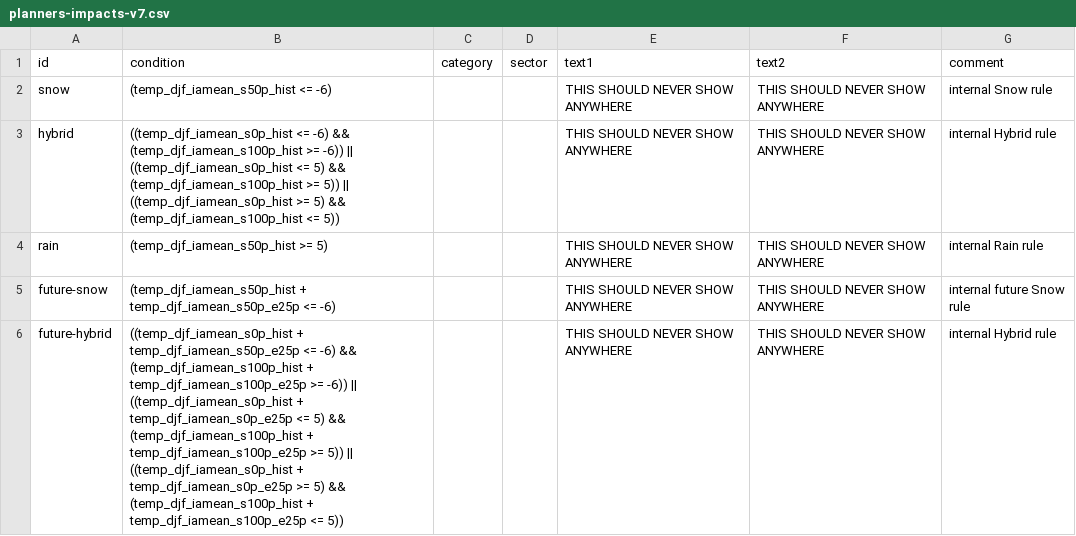
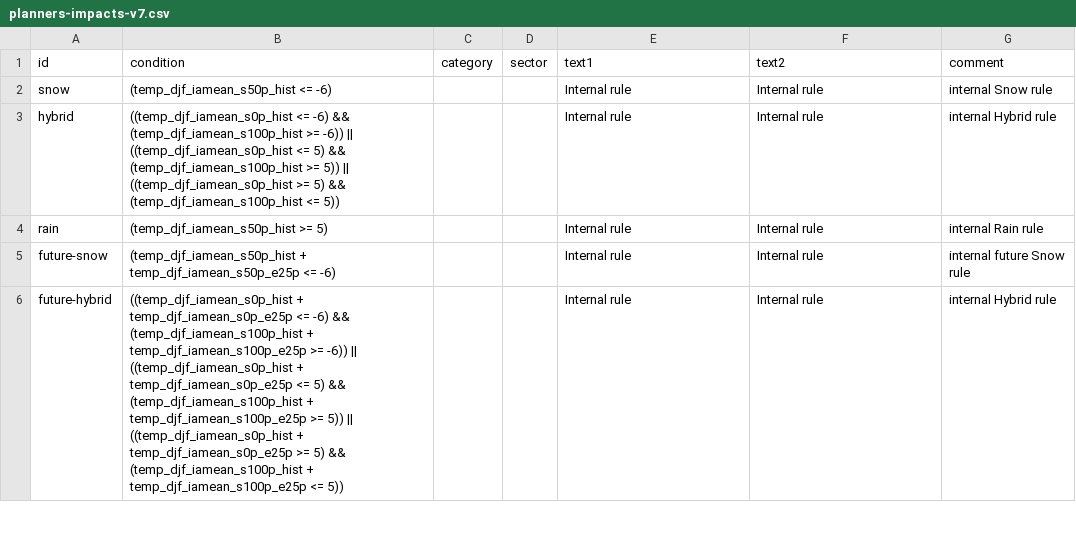
Before and after one commit to pacificclimate/scenarios, a CSV file: planners-impacts-v7.csv, drawn as a sheet; only a part is shown; the diff covers the shown part only.

Commit message:
Add rules pretty-printing; fix up rules bugs found when using pretty-printer.

```diff
--- a/planners-impacts-v7.csv
+++ b/planners-impacts-v7.csv
@@ -1,6 +1,6 @@
 "id";"condition";"category";"sector";"text1";"text2";"comment"
-"snow";"(temp_djf_iamean_s50p_hist <= -6)";;;"THIS SHOULD NEVER SHOW ANYWHERE";"THIS SHOULD NEVER SHOW ANYWHERE";"internal Snow rule"
-"hybrid";"((temp_djf_iamean_s0p_hist <= -6) && (temp_djf_iamean_s100p_hist >= -6)) || ((temp_djf_iamean_s0p_hist <= 5) && (temp_djf_iamean_s100p_hist >= 5)) || ((temp_djf_iamean_s0p_hist >= 5) && (temp_djf_iamean_s100p_hist <= 5))";;;"THIS SHOULD NEVER SHOW ANYWHERE";"THIS SHOULD NEVER SHOW ANYWHERE";"internal Hybrid rule"
-"rain";"(temp_djf_iamean_s50p_hist >= 5)";;;"THIS SHOULD NEVER SHOW ANYWHERE";"THIS SHOULD NEVER SHOW ANYWHERE";"internal Rain rule"
-"future-snow";"(temp_djf_iamean_s50p_hist + temp_djf_iamean_s50p_e25p <= -6)";;;"THIS SHOULD NEVER SHOW ANYWHERE";"THIS SHOULD NEVER SHOW ANYWHERE";"internal future Snow rule"
-"future-hybrid";"((temp_djf_iamean_s0p_hist + temp_djf_iamean_s50p_e25p <= -6) && (temp_djf_iamean_s100p_hist + temp_djf_iamean_s100p_e25p >= -6)) || ((temp_djf_iamean_s0p_hist + temp_djf_iamean_s0p_e25p <= 5) && (temp_djf_iamean_s100p_hist + temp_djf_iamean_s100p_e25p >= 5)) || ((temp_djf_iamean_s0p_hist + temp_djf_iamean_s0p_e25p >= 5) && (temp_djf_iamean_s100p_hist + temp_djf_iamean_s100p_e25p <= 5))";;;"THIS SHOULD NEVER SHOW ANYWHERE";"THIS SHOULD NEVER SHOW ANYWHERE";"internal Hybrid rule"
+"snow";"(temp_djf_iamean_s50p_hist <= -6)";;;"Internal rule";"Internal rule";"internal Snow rule"
+"hybrid";"((temp_djf_iamean_s0p_hist <= -6) && (temp_djf_iamean_s100p_hist >= -6)) || ((temp_djf_iamean_s0p_hist <= 5) && (temp_djf_iamean_s100p_hist >= 5)) || ((temp_djf_iamean_s0p_hist >= 5) && (temp_djf_iamean_s100p_hist <= 5))";;;"Internal rule";"Internal rule";"internal Hybrid rule"
+"rain";"(temp_djf_iamean_s50p_hist >= 5)";;;"Internal rule";"Internal rule";"internal Rain rule"
+"future-snow";"(temp_djf_iamean_s50p_hist + temp_djf_iamean_s50p_e25p <= -6)";;;"Internal rule";"Internal rule";"internal future Snow rule"
+"future-hybrid";"((temp_djf_iamean_s0p_hist + temp_djf_iamean_s0p_e25p <= -6) && (temp_djf_iamean_s100p_hist + temp_djf_iamean_s100p_e25p >= -6)) || ((temp_djf_iamean_s0p_hist + temp_djf_iamean_s0p_e25p <= 5) && (temp_djf_iamean_s100p_hist + temp_djf_iamean_s100p_e25p >= 5)) || ((temp_djf_iamean_s0p_hist + temp_djf_iamean_s0p_e25p >= 5) && (temp_djf_iamean_s100p_hist + temp_djf_iamean_s100p_e25p <= 5))";;;"Internal rule";"Internal rule";"internal Hybrid rule"
```
Also changed, not shown: 12 edited cells elsewhere in this file, planners-analysis-regions.csv, 8 other files.
